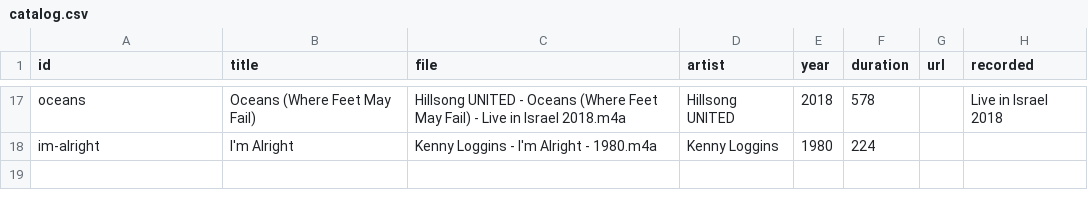
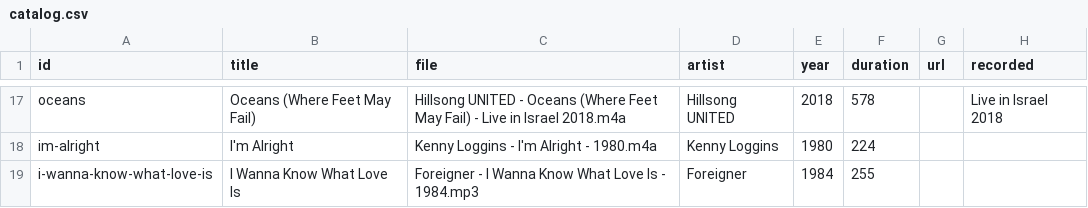
Before and after one commit to breck7/music, a CSV file: catalog.csv, drawn as a sheet; only a part is shown, gaps mark what is left out.

```diff
--- a/catalog.csv
+++ b/catalog.csv
@@ -18 +18,2 @@ oceans,Oceans (Where Feet May Fail),Hillsong UNITED - Oceans (Where Feet May Fai
 im-alright,I'm Alright,Kenny Loggins - I'm Alright - 1980.m4a,Kenny Loggins,1980,224,,
+i-wanna-know-what-love-is,I Wanna Know What Love Is,Foreigner - I Wanna Know What Love Is - 1984.mp3,Foreigner,1984,255,,
```
Also changed, not shown: catalog.tsv, 4 other files.
